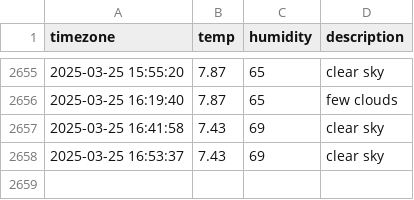
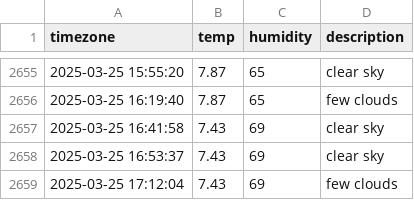
Before and after one commit to jchan-12/seoul_weather, a CSV file: seoul_weather.csv, drawn as a sheet; only a part is shown, gaps mark what is left out; the diff names each change by its address in the sheet, - before the commit and + after, or states it on an @@ line.

```diff
--- a/seoul_weather.csv
+++ b/seoul_weather.csv
+row 2659: 2025-03-25 17:12:04 | 7.43 | 69 | few clouds
```
